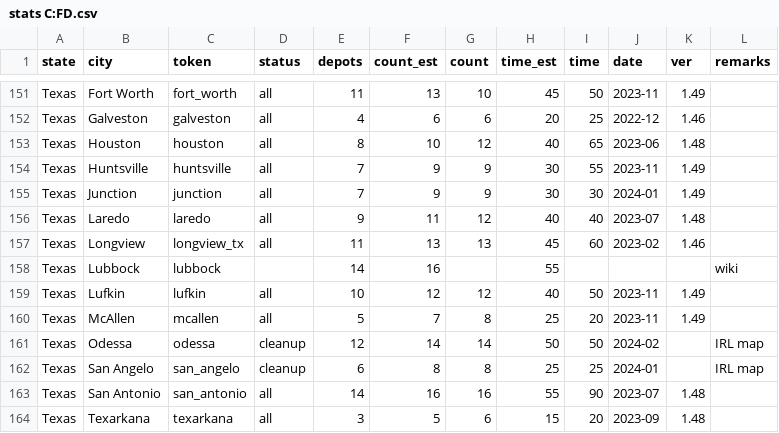
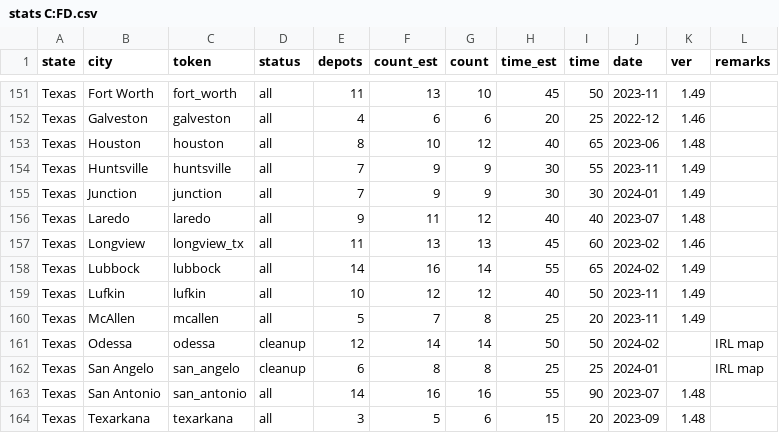
Before and after one commit to nautofon/cfd, a CSV file: stats C:FD.csv, drawn as a sheet; only a part is shown, gaps mark what is left out.

```diff
--- a/stats C:FD.csv
+++ b/stats C:FD.csv
@@ -157,3 +157,3 @@ Texas,Laredo,laredo,all,9,11,12,40,40,2023-07,1.48,
 Texas,Longview,longview_tx,all,11,13,13,45,60,2023-02,1.46,
-Texas,Lubbock,lubbock,,14,16,,55,,,,wiki
+Texas,Lubbock,lubbock,all,14,16,14,55,65,2024-02,1.49,
 Texas,Lufkin,lufkin,all,10,12,12,40,50,2023-11,1.49,
```
Also changed, not shown: 3 other files.
